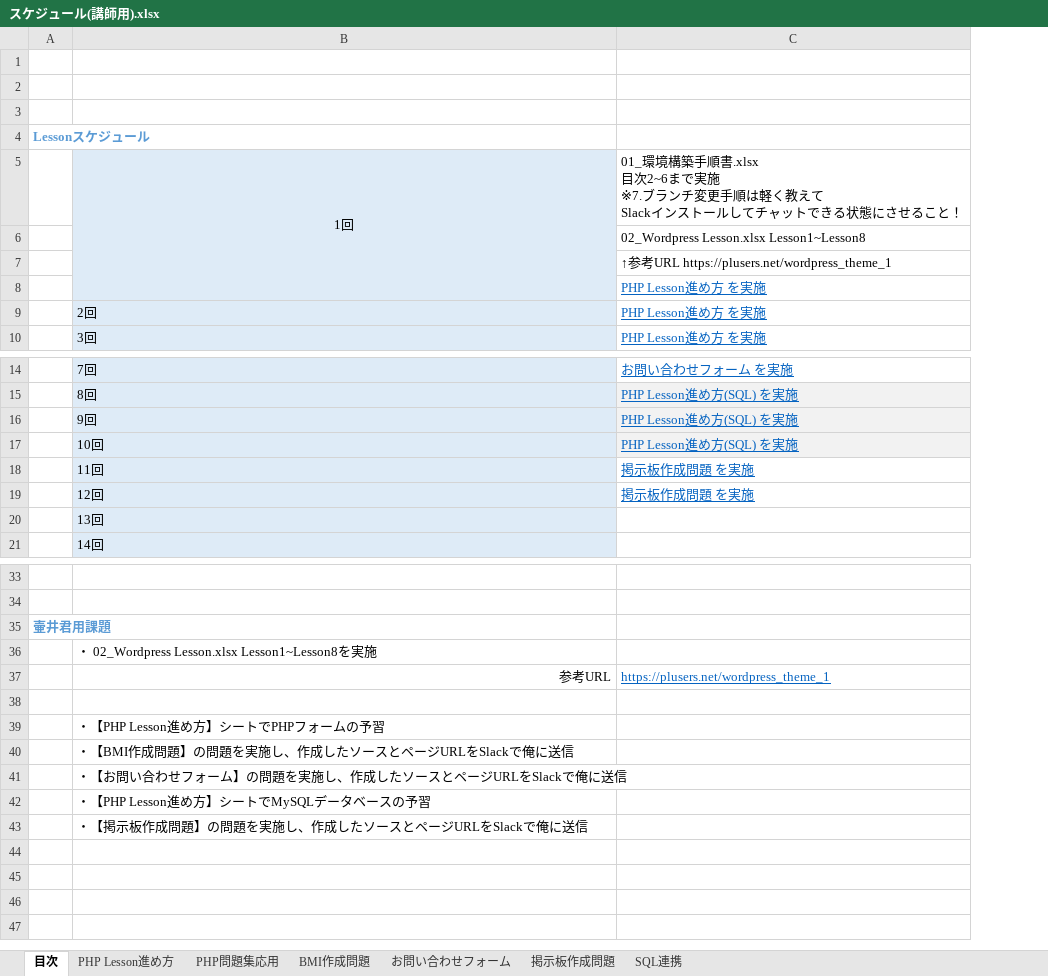
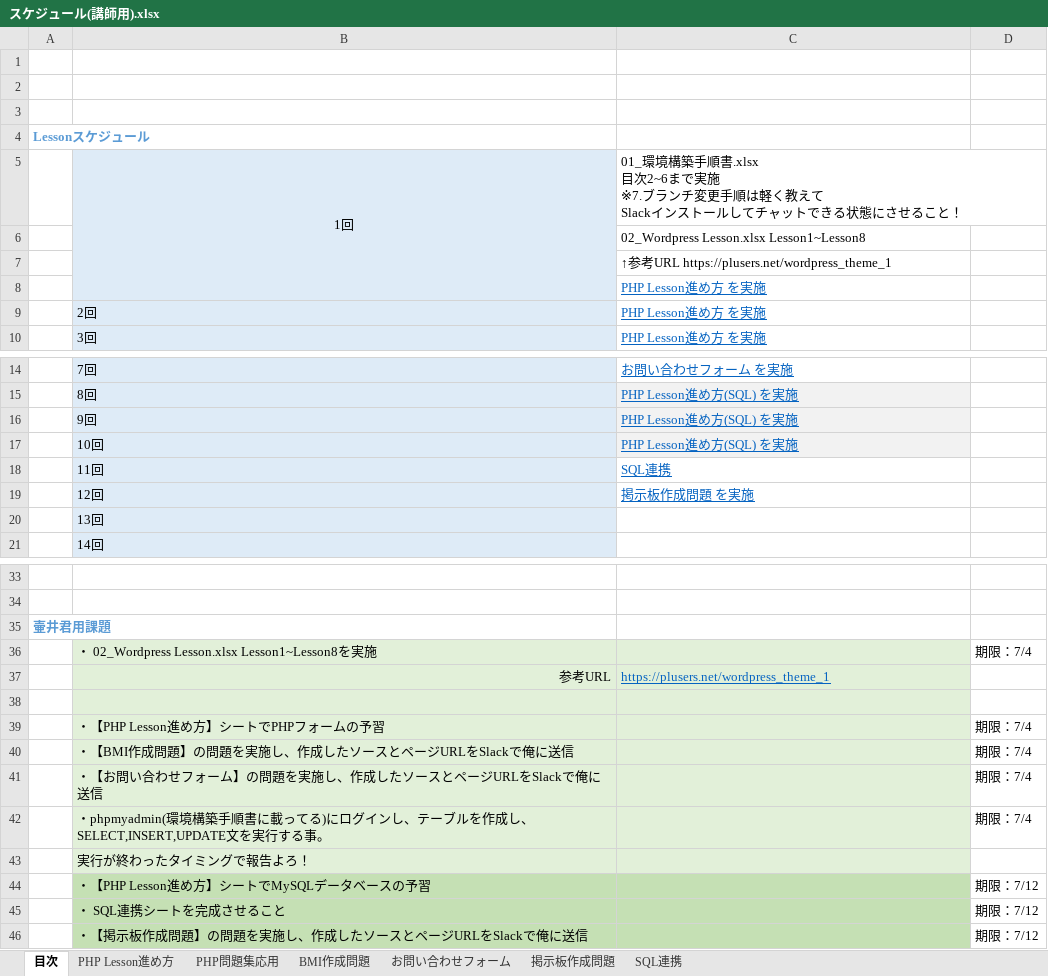
Before and after one commit to soshi16/demo2, an Excel workbook: flywest講師用_資料/スケジュール(講師用).xlsx, sheet 目次, drawn as a sheet; only a part is shown, gaps mark what is left out; values as stored, in another font and other column widths than the file's, no borders; charts and pictures not drawn; addresses are those after the commit; the diff names each change by its address in the sheet, - before the commit and + after, or states it on an @@ line.

Commit message:
flywest講師用修正

```diff
--- a/flywest講師用_資料/スケジュール(講師用).xlsx (sheet 目次)
+++ b/flywest講師用_資料/スケジュール(講師用).xlsx (sheet 目次)
+column D, rows 36-41: 期限：7/4 |  |  | 期限：7/4 | 期限：7/4 | 期限：7/4; row 44: 期限：7/12; row 46: 期限：7/12
-C18: 掲示板作成問題 を実施
+C18: SQL連携
-B36:C41 fill: none
+B36:C41 fill: #E2F0D9
+row 42:  | ・phpmyadmin(環境構築手順書に載ってる)にログインし、テーブルを作成し、SELECT,INSERT,UPDATE文を実行する事。 |  | 期限：7/4
+row 43:  | 実行が終わったタイミングで報告よろ！
-B44:C44 fill: none
+B44:C44 fill: #C5E0B4
+row 45:  | ・ SQL連携シートを完成させること |  | 期限：7/12
-B46:C46 fill: none
+B46:C46 fill: #C5E0B4
```
